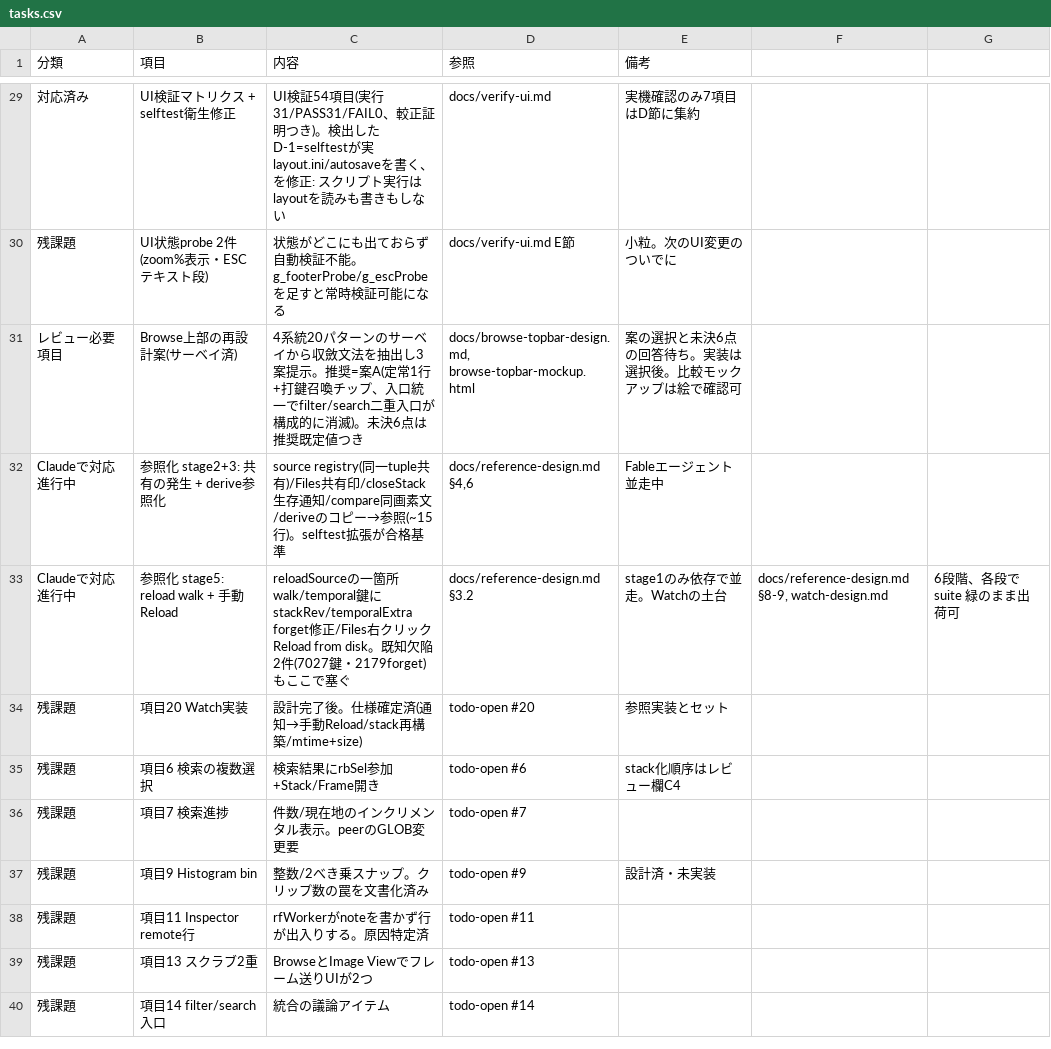
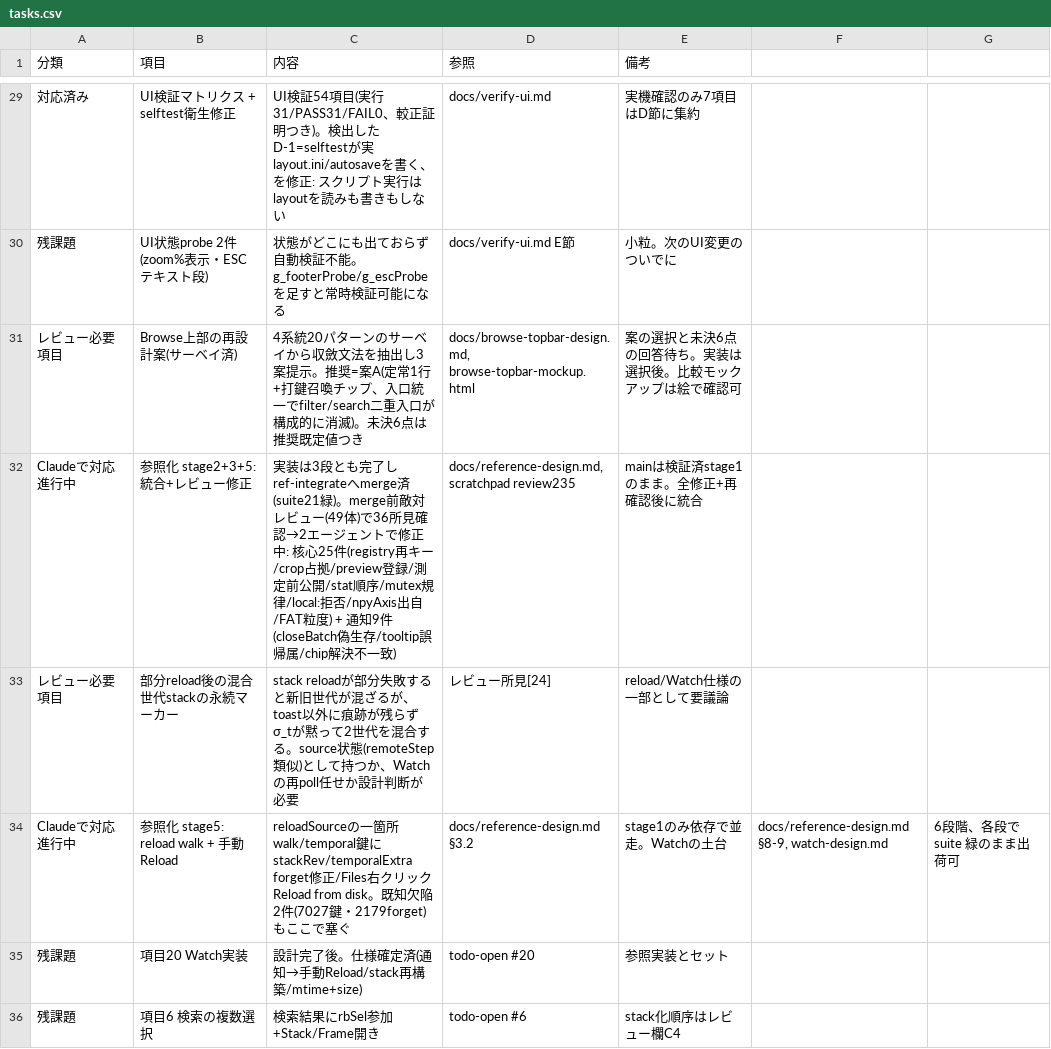
Before and after one commit to klimemam/viewer, a CSV file: docs/tasks.csv, drawn as a sheet; only a part is shown, gaps mark what is left out; the shorter side is filled out with more unchanged rows.

```diff
--- a/docs/tasks.csv
+++ b/docs/tasks.csv
@@ -31,3 +31,4 @@
 "レビュー必要項目","Browse上部の再設計案(サーベイ済)","4系統20パターンのサーベイから収斂文法を抽出し3案提示。推奨=案A(定常1行+打鍵召喚チップ、入口統一でfilter/search二重入口が構成的に消滅)。未決6点は推奨既定値つき","docs/browse-topbar-design.md, browse-topbar-mockup.html","案の選択と未決6点の回答待ち。実装は選択後。比較モックアップは絵で確認可"
-"Claudeで対応進行中","参照化 stage2+3: 共有の発生 + derive参照化","source registry(同一tuple共有)/Files共有印/closeStack生存通知/compare同画素文/deriveのコピー→参照(~15行)。selftest拡張が合格基準","docs/reference-design.md §4,6","Fableエージェント並走中"
+"Claudeで対応進行中","参照化 stage2+3+5: 統合+レビュー修正","実装は3段とも完了しref-integrateへmerge済(suite21緑)。merge前敵対レビュー(49体)で36所見確認→2エージェントで修正中: 核心25件(registry再キー/crop占拠/preview登録/測定前公開/stat順序/mutex規律/local:拒否/npyAxis出自/FAT粒度) + 通知9件(closeBatch偽生存/tooltip誤帰属/chip解決不一致)","docs/reference-design.md, scratchpad review235","mainは検証済stage1のまま。全修正+再確認後に統合"
+"レビュー必要項目","部分reload後の混合世代stackの永続マーカー","stack reloadが部分失敗すると新旧世代が混ざるが、toast以外に痕跡が残らずσ_tが黙って2世代を混合する。source状態(remoteStep類似)として持つか、Watchの再poll任せか設計判断が必要","レビュー所見[24]","reload/Watch仕様の一部として要議論"
 "Claudeで対応進行中","参照化 stage5: reload walk + 手動Reload","reloadSourceの一箇所walk/temporal鍵にstackRev/temporalExtra forget修正/Files右クリックReload from disk。既知欠陥2件(7027鍵・2179forget)もここで塞ぐ","docs/reference-design.md §3.2","stage1のみ依存で並走。Watchの土台","docs/reference-design.md §8-9, watch-design.md","6段階、各段で suite 緑のまま出荷可"
```
